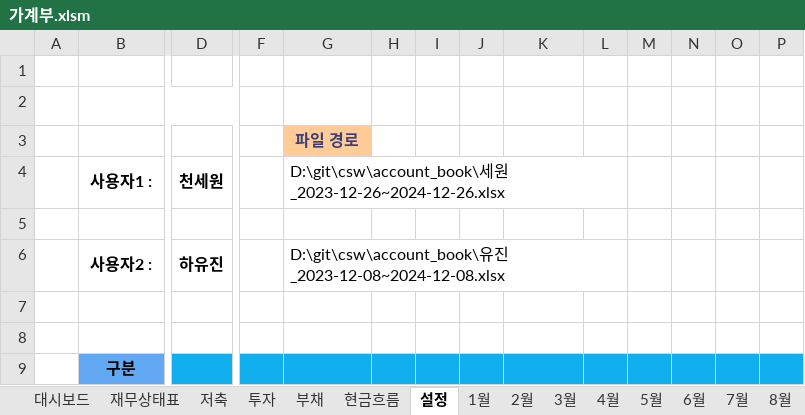
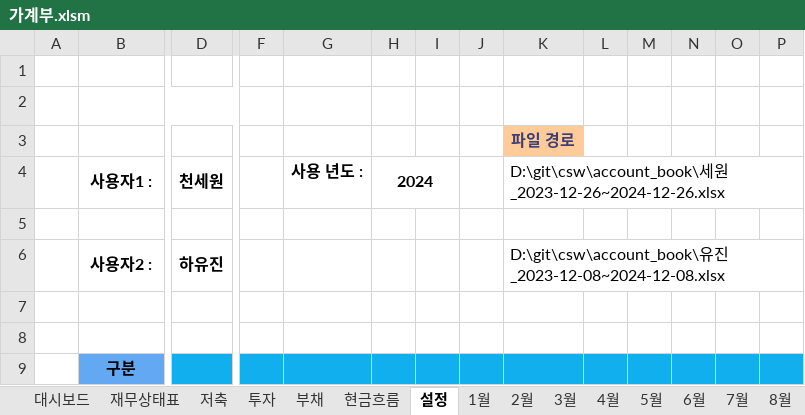
Before and after one commit to saewon1000/csw, an Excel workbook: account_book/가계부.xlsm, sheet 설정, drawn as a sheet; only a part is shown, gaps mark what is left out; values as stored, in another font and other column widths than the file's, no borders; charts and pictures not drawn; removed rows and columns are numbered as before the commit, all else as after; rows hold the shown columns only; the diff names each change by its address in the sheet, - before the commit and + after, or states it on an @@ line.

Commit message:
add load expense logic (~ing)

```diff
--- a/account_book/가계부.xlsm (sheet 설정)
+++ b/account_book/가계부.xlsm (sheet 설정)
-row 3:  |  |  |  | 파일 경로
-row 4:  | 사용자1 : | 천세원 |  | D:\git\csw\account_book\세원_2023-12-26~2024-12-26.xlsx
+row 3:  |  |  |  |  |  |  |  | 파일 경로
+row 4:  | 사용자1 : | 천세원 |  | 사용 년도 : | 2024 |  |  | D:\git\csw\account_book\세원_2023-12-26~2024-12-26.xlsx
-G6: D:\git\csw\account_book\유진_2023-12-08~2024-12-08.xlsx
+G6: (empty)
-G6:L6 merged
-K6: (empty)
+K6: D:\git\csw\account_book\유진_2023-12-08~2024-12-08.xlsx
+K6:P6 merged
```
Also changed, not shown: charts or pictures.
